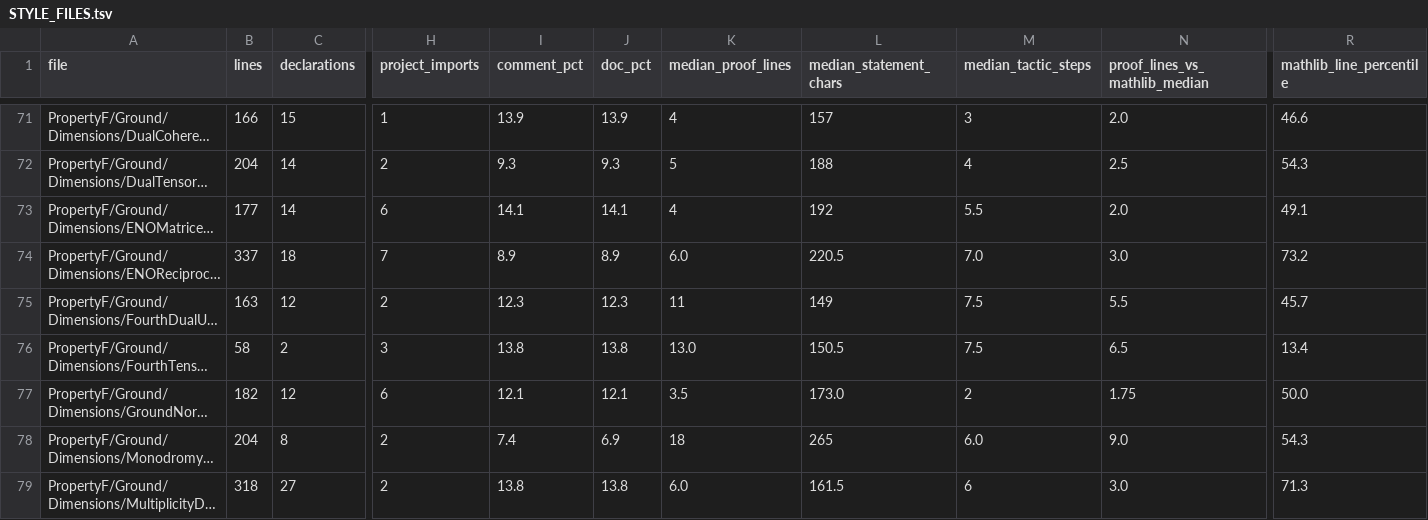
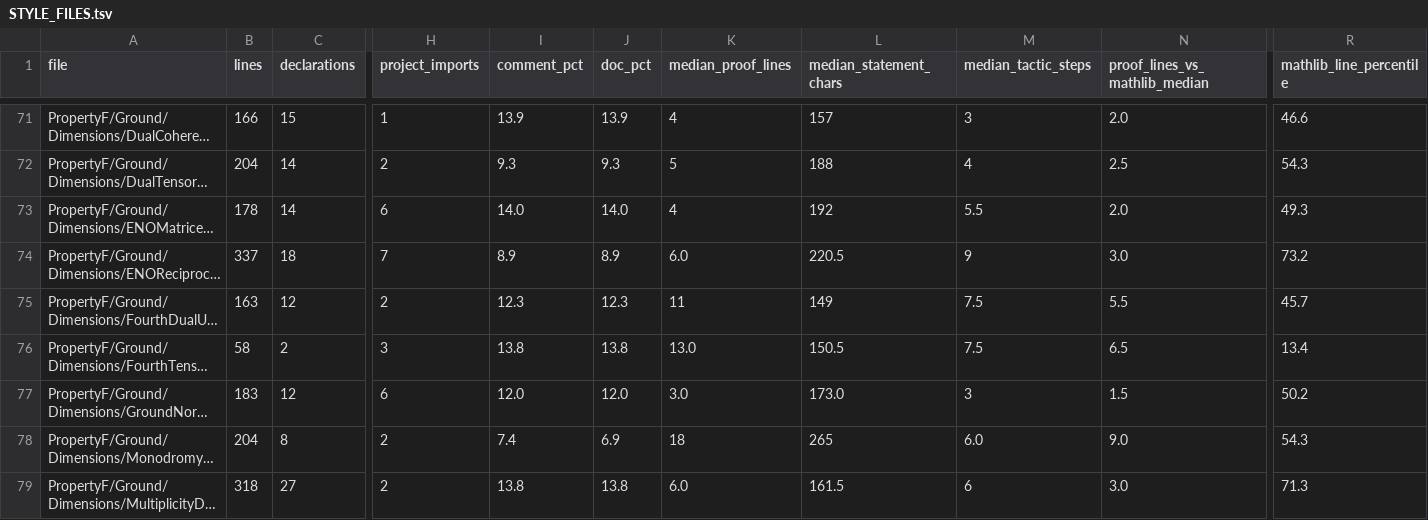
Before and after one commit to project-numina/mtc, a TSV file: STYLE_FILES.tsv, drawn as a sheet; only a part is shown, gaps mark what is left out; long unchanged cells end in …; the diff covers the shown part only; the diff names each change by its address in the sheet, - before the commit and + after, or states it on an @@ line.

```diff
--- a/STYLE_FILES.tsv
+++ b/STYLE_FILES.tsv
-B73 (lines): 177
+B73 (lines): 178
-I73 (comment_pct): 14.1
+I73 (comment_pct): 14.0
-J73 (doc_pct): 14.1
+J73 (doc_pct): 14.0
-R73 (mathlib_line_percentile): 49.1
+R73 (mathlib_line_percentile): 49.3
-M74 (median_tactic_steps): 7.0
+M74 (median_tactic_steps): 9
-B77 (lines): 182
+B77 (lines): 183
-I77 (comment_pct): 12.1
+I77 (comment_pct): 12.0
-J77 (doc_pct): 12.1
+J77 (doc_pct): 12.0
-K77 (median_proof_lines): 3.5
+K77 (median_proof_lines): 3.0
-M77 (median_tactic_steps): 2
+M77 (median_tactic_steps): 3
-N77 (proof_lines_vs_mathlib_median): 1.75
+N77 (proof_lines_vs_mathlib_median): 1.5
-R77 (mathlib_line_percentile): 50.0
+R77 (mathlib_line_percentile): 50.2
```
Also changed, not shown: 17 edited cells elsewhere in this file, STYLE_DECLARATIONS.tsv, 1 other file.
